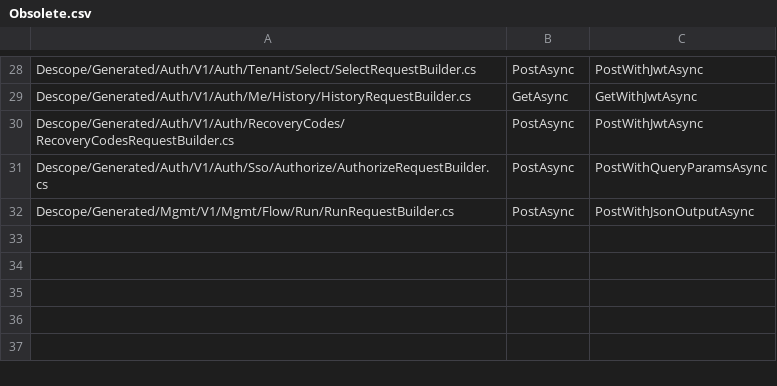
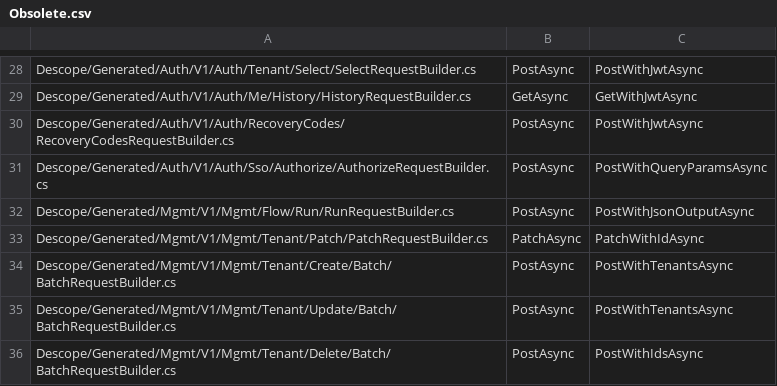
Before and after one commit to descope/descope-dotnet, a CSV file: Obsolete.csv, drawn as a sheet; only a part is shown, gaps mark what is left out.

Commit message:
feat(mgmt): add SDK methods for /v1/mgmt/tenant

```diff
--- a/Obsolete.csv
+++ b/Obsolete.csv
@@ -32 +32,5 @@ Descope/Generated/Auth/V1/Auth/Sso/Authorize/AuthorizeRequestBuilder.cs,PostAsyn
 Descope/Generated/Mgmt/V1/Mgmt/Flow/Run/RunRequestBuilder.cs,PostAsync,PostWithJsonOutputAsync
+Descope/Generated/Mgmt/V1/Mgmt/Tenant/Patch/PatchRequestBuilder.cs,PatchAsync,PatchWithIdAsync
+Descope/Generated/Mgmt/V1/Mgmt/Tenant/Create/Batch/BatchRequestBuilder.cs,PostAsync,PostWithTenantsAsync
+Descope/Generated/Mgmt/V1/Mgmt/Tenant/Update/Batch/BatchRequestBuilder.cs,PostAsync,PostWithTenantsAsync
+Descope/Generated/Mgmt/V1/Mgmt/Tenant/Delete/Batch/BatchRequestBuilder.cs,PostAsync,PostWithIdsAsync
```
Also changed, not shown: 27 other files.
